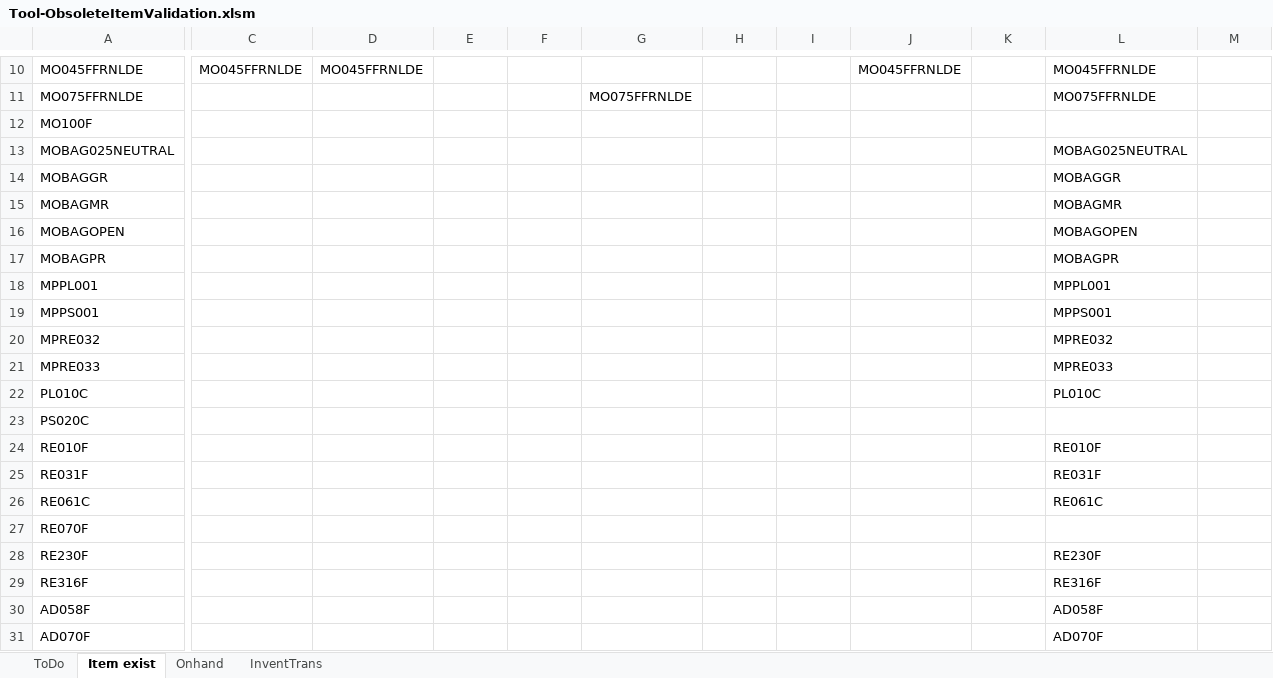
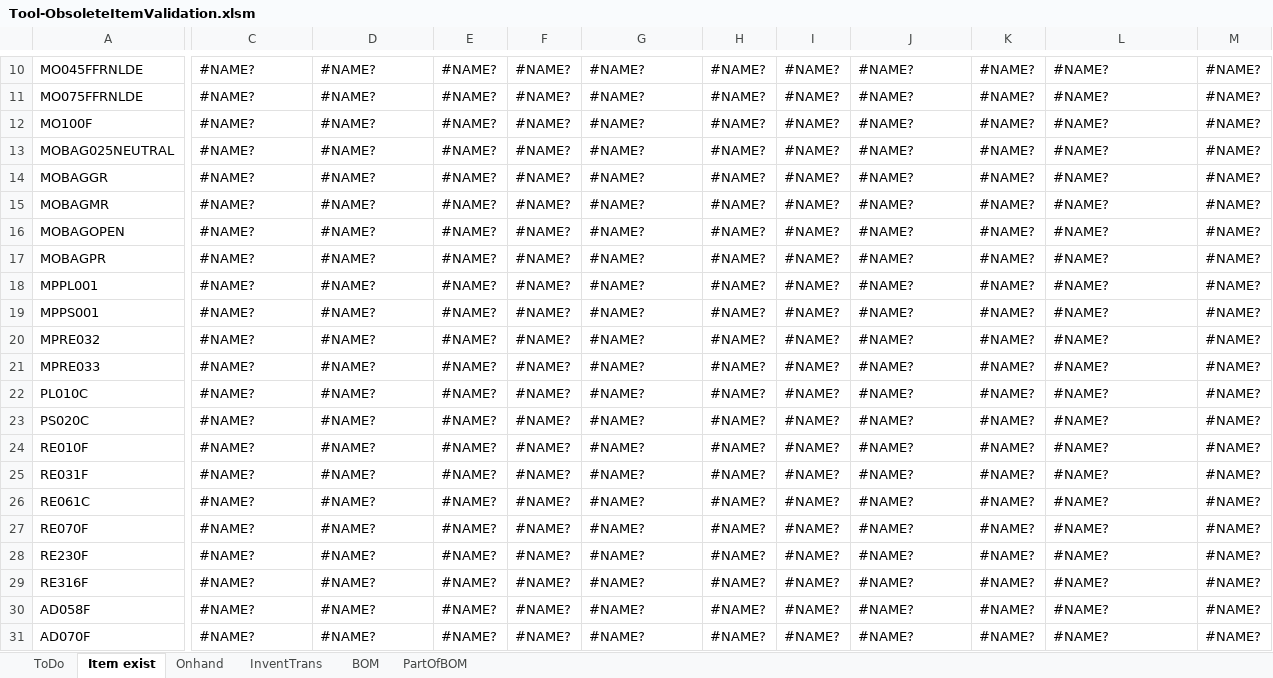
Before and after one commit to wkspeaker/Atlas-Reports, an Excel workbook: Implementation Tools/Tool-ObsoleteItemValidation.xlsm, sheet Item exist, drawn as a sheet; only a part is shown, gaps mark what is left out; values as stored, in another font and other column widths than the file's, no cell formats; the diff covers the shown part only; the diff names each change by its address in the sheet, - before the commit and + after, or states it on an @@ line.

Commit message:
Update to ItemObsolete tool
add validation to BOMs

```diff
--- a/Implementation Tools/Tool-ObsoleteItemValidation.xlsm (sheet Item exist)
+++ b/Implementation Tools/Tool-ObsoleteItemValidation.xlsm (sheet Item exist)
+sheet tab: BOM
+sheet tab: PartOfBOM
-C10: MO045FFRNLDE
+C10: #NAME?
-D10: MO045FFRNLDE
+D10: #NAME?
-E10:E31: (empty)
+E10:E31: #NAME?
-F10:F31: (empty)
+F10:F31: #NAME?
-G10: (empty)
+G10: #NAME?
-H10:H31: (empty)
+H10:H31: #NAME?
-I10:I31: (empty)
+I10:I31: #NAME?
-J10: MO045FFRNLDE
+J10: #NAME?
-K10:K31: (empty)
+K10:K31: #NAME?
-L10: MO045FFRNLDE
+L10: #NAME?
-M10:M31: (empty)
+M10:M31: #NAME?
-C11:C31: (empty)
+C11:C31: #NAME?
-D11:D31: (empty)
+D11:D31: #NAME?
-G11: MO075FFRNLDE
+G11: #NAME?
-J11:J31: (empty)
+J11:J31: #NAME?
-L11: MO075FFRNLDE
+L11: #NAME?
-G12:G31: (empty)
+G12:G31: #NAME?
-L12: (empty)
+L12: #NAME?
-L13: MOBAG025NEUTRAL
+L13: #NAME?
-L14: MOBAGGR
+L14: #NAME?
-L15: MOBAGMR
+L15: #NAME?
-L16: MOBAGOPEN
+L16: #NAME?
-L17: MOBAGPR
+L17: #NAME?
-L18: MPPL001
+L18: #NAME?
-L19: MPPS001
+L19: #NAME?
-L20: MPRE032
+L20: #NAME?
-L21: MPRE033
+L21: #NAME?
-L22: PL010C
+L22: #NAME?
-L23: (empty)
+L23: #NAME?
-L24: RE010F
+L24: #NAME?
-L25: RE031F
+L25: #NAME?
-L26: RE061C
+L26: #NAME?
-L27: (empty)
+L27: #NAME?
-L28: RE230F
+L28: #NAME?
-L29: RE316F
+L29: #NAME?
-L30: AD058F
+L30: #NAME?
-L31: AD070F
+L31: #NAME?
```
Also changed, not shown: 88 edited cells elsewhere in this sheet, sheet Onhand, sheet InventTrans, sheet ToDo, cell formats, charts or pictures.
